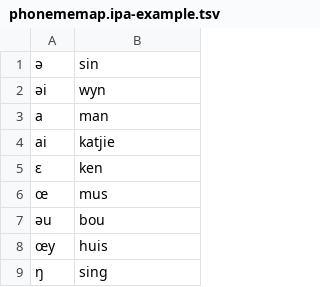
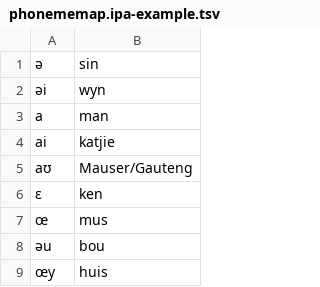
Before and after one commit to NWU-MuST/za_lex, a TSV file: data/afr/phonememap.ipa-example.tsv, drawn as a sheet; only a part is shown; the shorter side is filled out with more unchanged rows.

Commit message:
update AFR dict i.a. adding pronunciations for some undefined entries in Lwazi3 TTS corpus...

```diff
--- a/data/afr/phonememap.ipa-example.tsv
+++ b/data/afr/phonememap.ipa-example.tsv
@@ -4,2 +4,3 @@ a	man
 ai	katjie
+aʊ	Mauser/Gauteng
 ɛ	ken
```
Also changed, not shown: data/afr/phonememap.ipa-xsampa.tsv, 3 other files.
